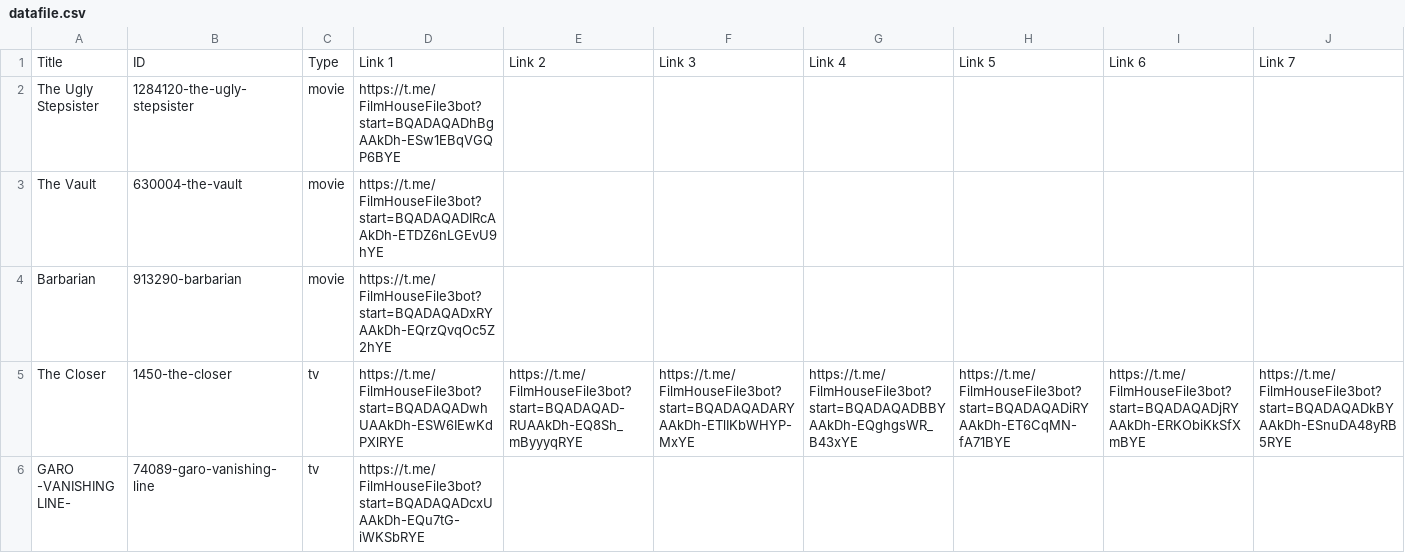
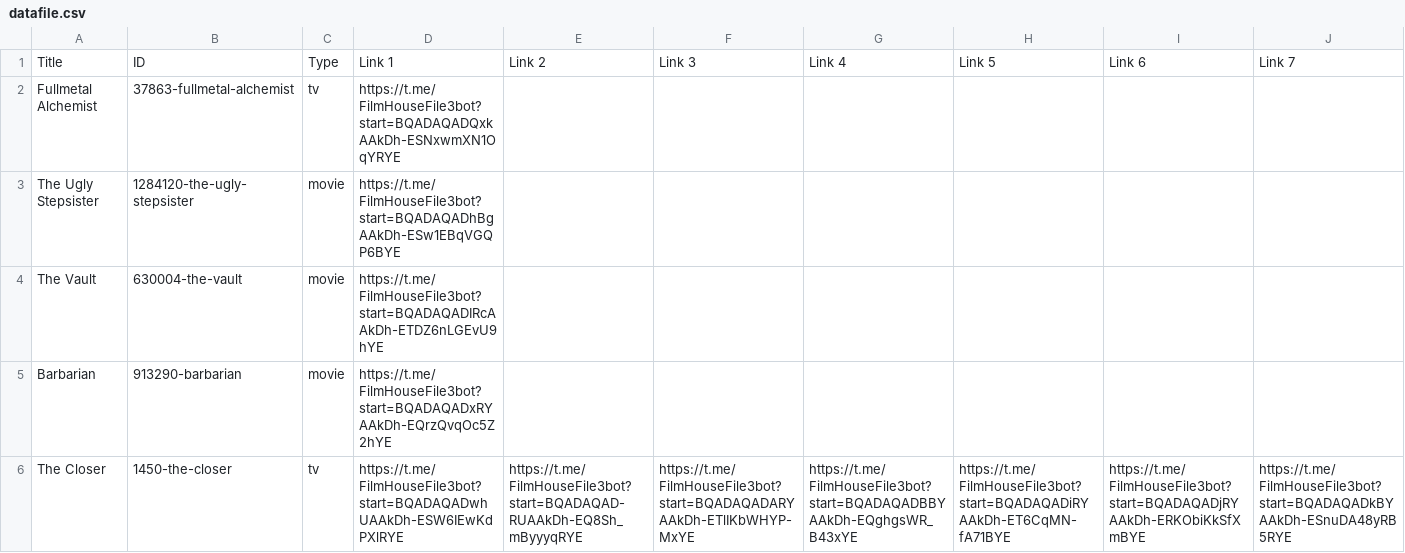
Before and after one commit to dans123456/filmhouse, a CSV file: MOVIE/Data/datafile.csv, drawn as a sheet; only a part is shown; the shorter side is filled out with more unchanged rows; rows hold the shown columns only; the diff names each change by its address in the sheet, - before the commit and + after, or states it on an @@ line.

Commit message:
Update catalog (datafile.csv) from Film House Admin Panel

```diff
--- a/MOVIE/Data/datafile.csv
+++ b/MOVIE/Data/datafile.csv
+row 2: Fullmetal Alchemist | 37863-fullmetal-alchemist | tv | https://t.me/FilmHouseFile3bot?start=BQADAQADQxkAAkDh-ESNxwmXN1OqYRYE
```
